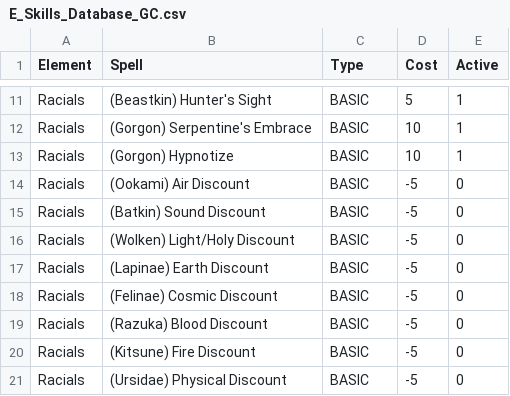
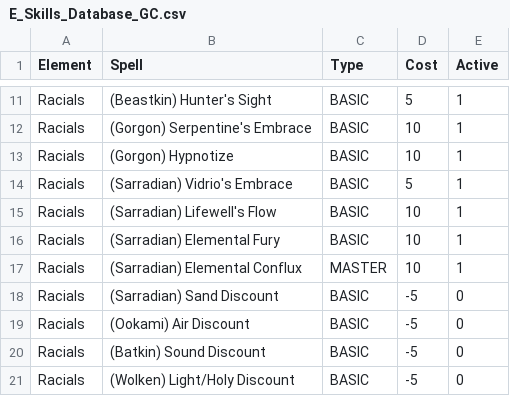
Before and after one commit to GravityChill/eternia-builds, a CSV file: E_Skills_Database_GC.csv, drawn as a sheet; only a part is shown, gaps mark what is left out; the shorter side is filled out with more unchanged rows; the diff names each change by its address in the sheet, - before the commit and + after, or states it on an @@ line.

Commit message:
Included Sarradian to Build

```diff
--- a/E_Skills_Database_GC.csv
+++ b/E_Skills_Database_GC.csv
+row 14: Racials | (Sarradian) Vidrio's Embrace | BASIC | 5 | 1
+row 15: Racials | (Sarradian) Lifewell's Flow | BASIC | 10 | 1
+row 16: Racials | (Sarradian) Elemental Fury | BASIC | 10 | 1
+row 17: Racials | (Sarradian) Elemental Conflux | MASTER | 10 | 1
+row 18: Racials | (Sarradian) Sand Discount | BASIC | -5 | 0
```
